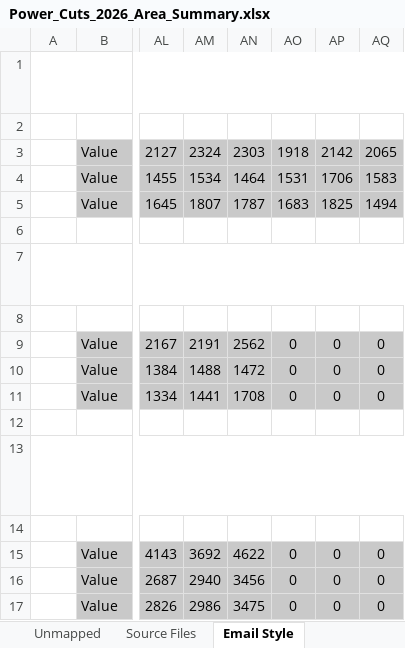
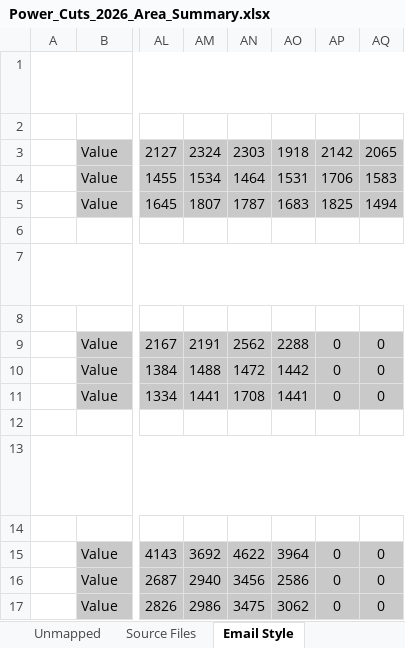
Before and after one commit to asidhom84-cloud/trc-data, an Excel workbook: files/power_outage_area/Power_Cuts_2026_Area_Summary.xlsx, sheet Email Style, drawn as a sheet; only a part is shown, gaps mark what is left out; values as stored, in another font and other column widths than the file's, no borders; the diff names each change by its address in the sheet, - before the commit and + after, or states it on an @@ line.

```diff
--- a/files/power_outage_area/Power_Cuts_2026_Area_Summary.xlsx (sheet Email Style)
+++ b/files/power_outage_area/Power_Cuts_2026_Area_Summary.xlsx (sheet Email Style)
-AO9 (W39): 0
+AO9 (W39): 2288
-AO10 (W39): 0
+AO10 (W39): 1442
-AO11 (W39): 0
+AO11 (W39): 1441
-AO15 (W39): 0
+AO15 (W39): 3964
-AO16 (W39): 0
+AO16 (W39): 2586
-AO17 (W39): 0
+AO17 (W39): 3062
```
Also changed, not shown: sheet Summary, sheet Weekly Cuts 2026, sheet Weekly Hours 2026, sheet Cuts by Area, sheet Hours by Area, sheet Compare 2025-2026, 1 more sheet, 9 other files.
